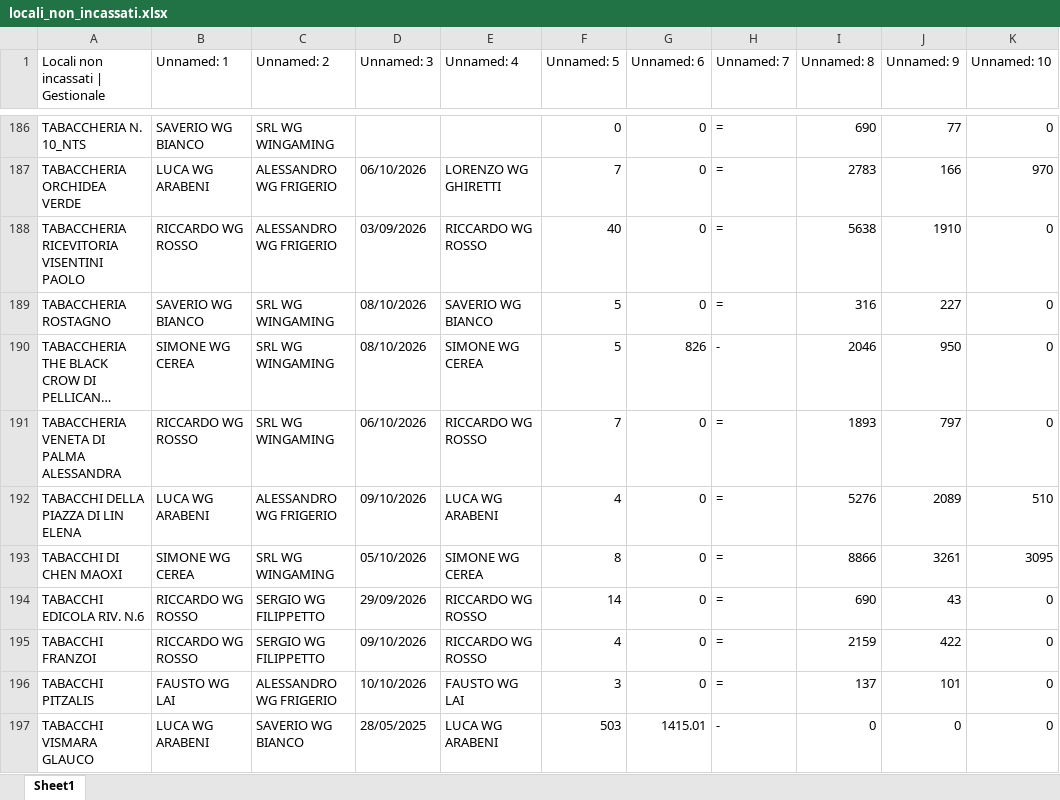
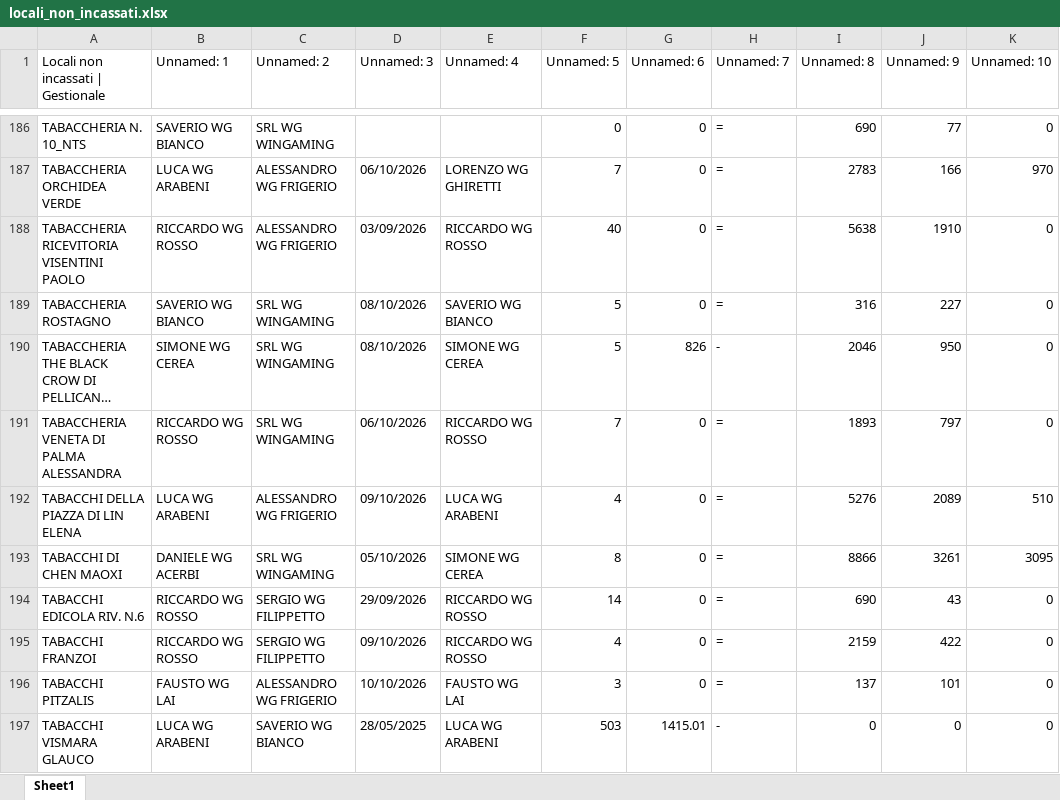
Before and after one commit to wingamingsrl/AppWG, an Excel workbook: locali_non_incassati.xlsx, sheet Sheet1, drawn as a sheet; only a part is shown, gaps mark what is left out; long unchanged cells end in …; values as stored, in another font and other column widths than the file's, no borders; the diff covers the shown part only; the diff names each change by its address in the sheet, - before the commit and + after, or states it on an @@ line.

```diff
--- a/locali_non_incassati.xlsx (sheet Sheet1)
+++ b/locali_non_incassati.xlsx (sheet Sheet1)
-B193 (Unnamed: 1): SIMONE WG CEREA
+B193 (Unnamed: 1): DANIELE WG ACERBI
```
Also changed, not shown: 39 edited cells elsewhere in this sheet.
